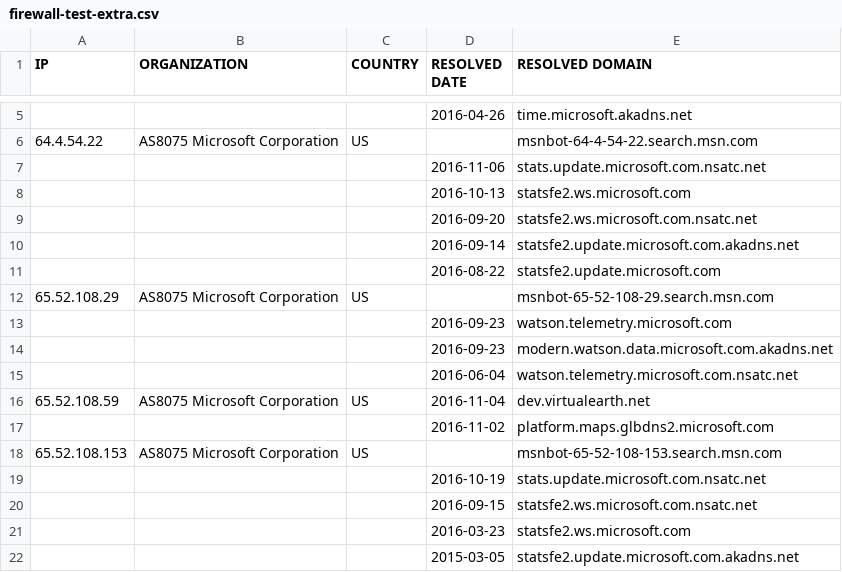
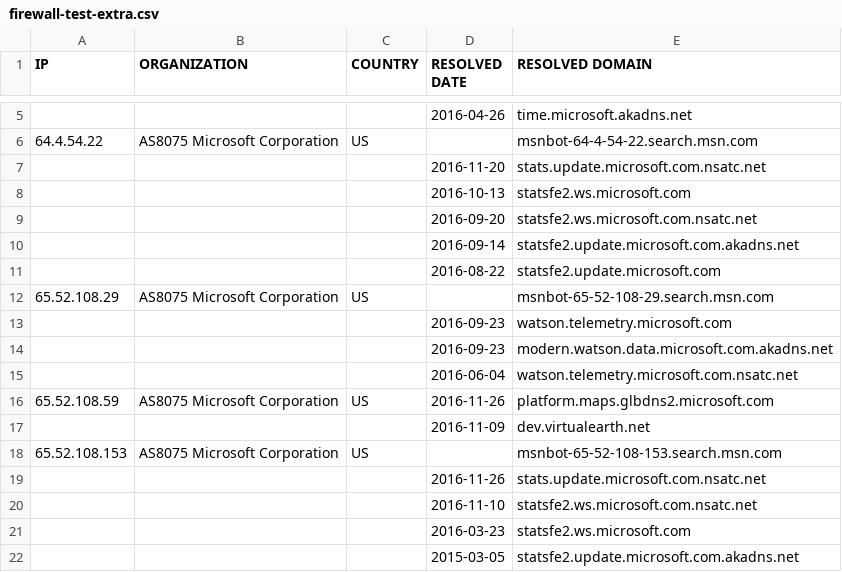
Before and after one commit to zyh001/WindowsSpyBlocker, a CSV file: logs/win81/firewall-test-extra.csv, drawn as a sheet; only a part is shown, gaps mark what is left out.

```diff
--- a/logs/win81/firewall-test-extra.csv
+++ b/logs/win81/firewall-test-extra.csv
@@ -6,3 +6,3 @@ IP,ORGANIZATION,COUNTRY,RESOLVED DATE,RESOLVED DOMAIN
 64.4.54.22,AS8075 Microsoft Corporation,US,,msnbot-64-4-54-22.search.msn.com
-,,,2016-11-06,stats.update.microsoft.com.nsatc.net
+,,,2016-11-20,stats.update.microsoft.com.nsatc.net
 ,,,2016-10-13,statsfe2.ws.microsoft.com
@@ -15,7 +15,7 @@ IP,ORGANIZATION,COUNTRY,RESOLVED DATE,RESOLVED DOMAIN
 ,,,2016-06-04,watson.telemetry.microsoft.com.nsatc.net
-65.52.108.59,AS8075 Microsoft Corporation,US,2016-11-04,dev.virtualearth.net
-,,,2016-11-02,platform.maps.glbdns2.microsoft.com
+65.52.108.59,AS8075 Microsoft Corporation,US,2016-11-26,platform.maps.glbdns2.microsoft.com
+,,,2016-11-09,dev.virtualearth.net
 65.52.108.153,AS8075 Microsoft Corporation,US,,msnbot-65-52-108-153.search.msn.com
-,,,2016-10-19,stats.update.microsoft.com.nsatc.net
-,,,2016-09-15,statsfe2.ws.microsoft.com.nsatc.net
+,,,2016-11-26,stats.update.microsoft.com.nsatc.net
+,,,2016-11-10,statsfe2.ws.microsoft.com.nsatc.net
 ,,,2016-03-23,statsfe2.ws.microsoft.com
```
Also changed, not shown: logs/win81/firewall-test-spy.csv, logs/win81/firewall-test-update.csv, 5 other files.
